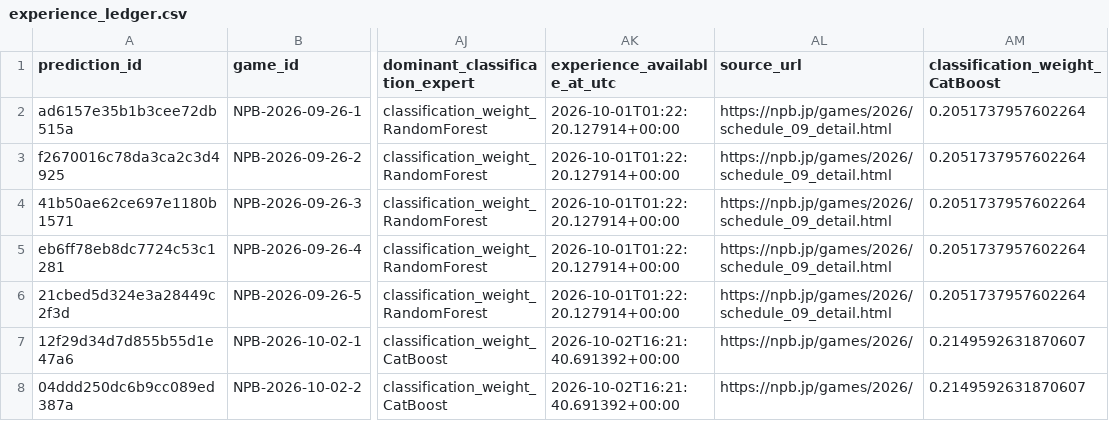
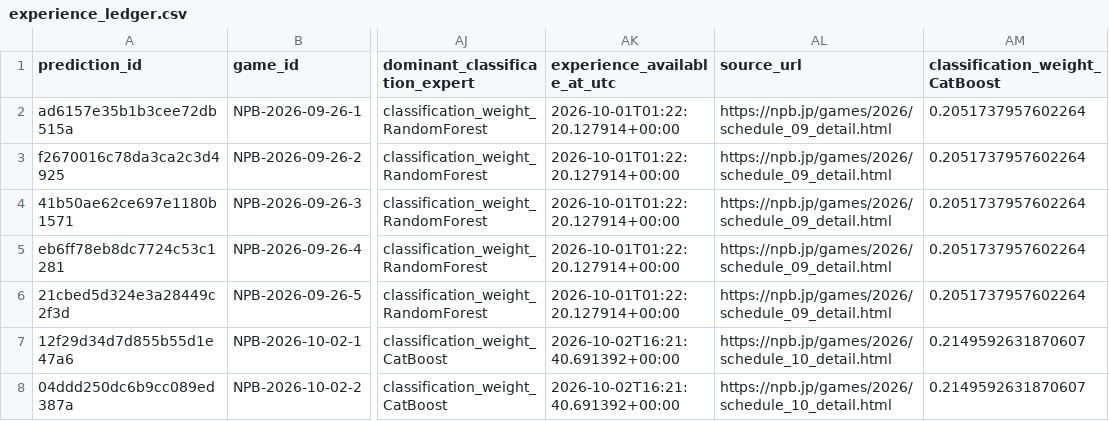
Before and after one commit to sasasotaro1202-star/Baseball-Prediction-System, a CSV file: data/experience/experience_ledger.csv, drawn as a sheet; only a part is shown, gaps mark what is left out; the diff names each change by its address in the sheet, - before the commit and + after, or states it on an @@ line.

```diff
--- a/data/experience/experience_ledger.csv
+++ b/data/experience/experience_ledger.csv
-AL7:AL8 (source_url): https://npb.jp/games/2026/
+AL7:AL8 (source_url): https://npb.jp/games/2026/schedule_10_detail.html
```
Also changed, not shown: data/experience/snapshot_experience_ledger.csv, 6 other files.
